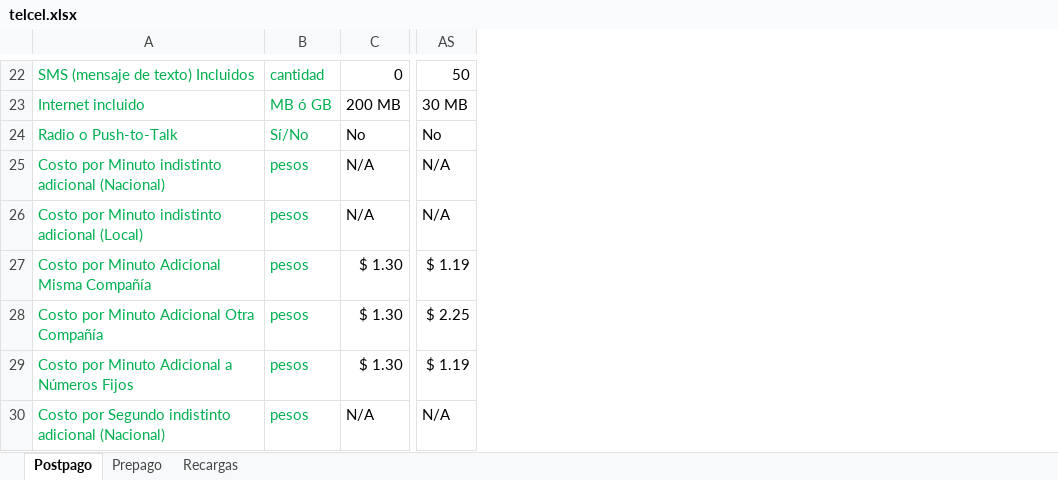
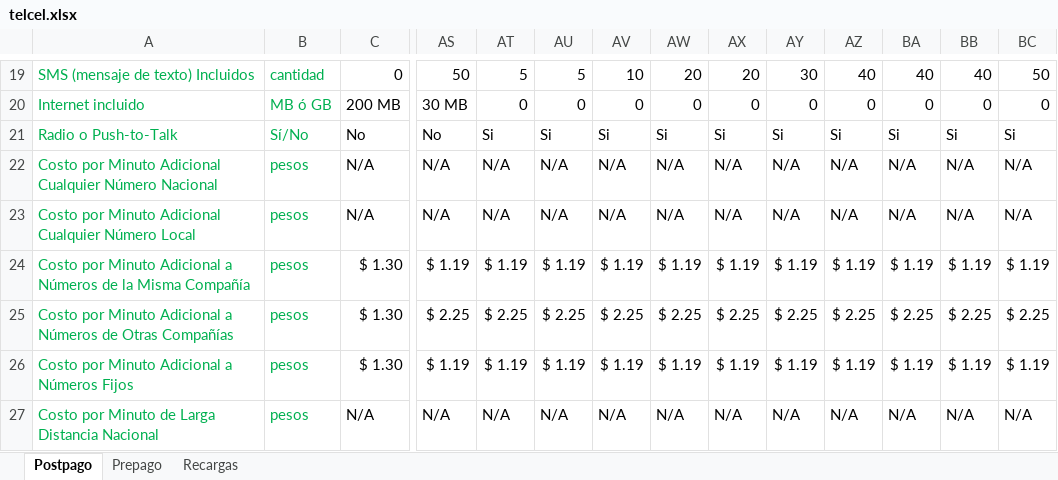
Before and after one commit to gunbuddy/CTCA, an Excel workbook: cellplans/telcel.xlsx, sheet Postpago, drawn as a sheet; only a part is shown, gaps mark what is left out; values as stored, in another font and other column widths than the file's, no borders; charts and pictures not drawn; addresses are those after the commit; the diff covers the shown part only; the diff names each change by its address in the sheet, - before the commit and + after, or states it on an @@ line.

```diff
--- a/cellplans/telcel.xlsx (sheet Postpago)
+++ b/cellplans/telcel.xlsx (sheet Postpago)
+column AT, rows 19-27: 5 | 0 | Si | N/A | N/A | $ 1.19 | $ 2.25 | $ 1.19 | N/A
+column AU, rows 19-27: 5 | 0 | Si | N/A | N/A | $ 1.19 | $ 2.25 | $ 1.19 | N/A
+column AV, rows 19-27: 10 | 0 | Si | N/A | N/A | $ 1.19 | $ 2.25 | $ 1.19 | N/A
+column AW, rows 19-27: 20 | 0 | Si | N/A | N/A | $ 1.19 | $ 2.25 | $ 1.19 | N/A
+column AX, rows 19-27: 20 | 0 | Si | N/A | N/A | $ 1.19 | $ 2.25 | $ 1.19 | N/A
+column AY, rows 19-27: 30 | 0 | Si | N/A | N/A | $ 1.19 | $ 2.25 | $ 1.19 | N/A
+column AZ, rows 19-27: 40 | 0 | Si | N/A | N/A | $ 1.19 | $ 2.25 | $ 1.19 | N/A
+column BA, rows 19-27: 40 | 0 | Si | N/A | N/A | $ 1.19 | $ 2.25 | $ 1.19 | N/A
+column BB, rows 19-27: 40 | 0 | Si | N/A | N/A | $ 1.19 | $ 2.25 | $ 1.19 | N/A
+column BC, rows 19-27: 50 | 0 | Si | N/A | N/A | $ 1.19 | $ 2.25 | $ 1.19 | N/A
-A22: …por Minuto indistinto adicional (Nacional)
+A22: …por Minuto Adicional Cualquier Número Nacional
-A23: …por Minuto indistinto adicional (Local)
+A23: …por Minuto Adicional Cualquier Número Local
-A24: …Minuto Adicional Misma Compañía
+A24: …Minuto Adicional a Números de la Misma Compañía
-A25: …Minuto Adicional Otra Compañía
+A25: …Minuto Adicional a Números de Otras Compañías
-A27: Costo por Segundo indistinto adicional (Nacional)
+A27: Costo por Minuto de Larga Distancia Nacional
```
Also changed, not shown: 2 added rows, 3 removed rows, 99 edited cells and cell formats elsewhere in this sheet, sheet Prepago, cellplans/iusacell.xlsx, cellplans/movistar.xlsx, 12 other files.
